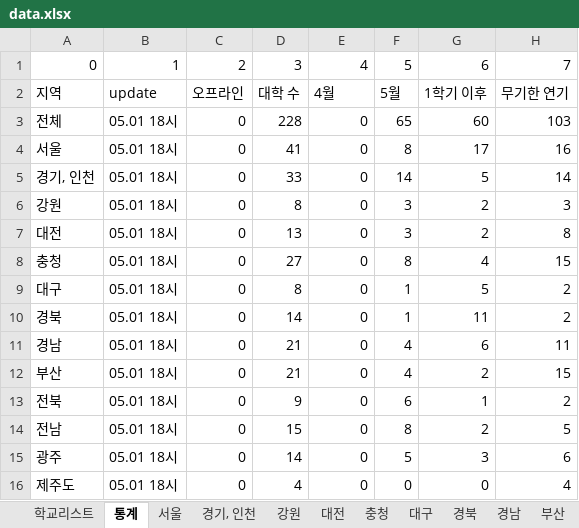
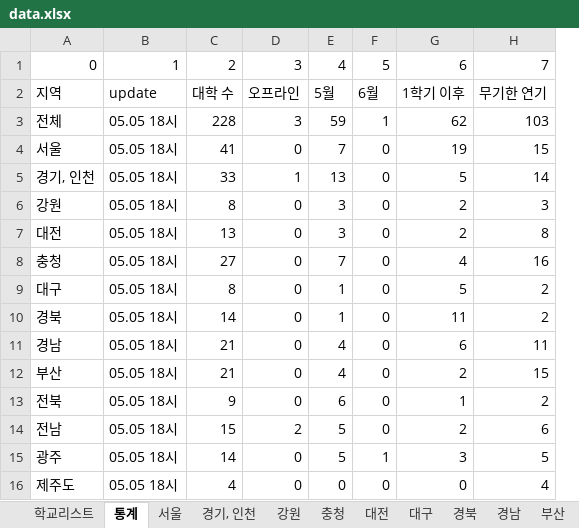
Before and after one commit to team2gloo/openuniv, an Excel workbook: data.xlsx, sheet 통계, drawn as a sheet; values as stored, in another font and other column widths than the file's, no borders; removed rows and columns are numbered as before the commit, all else as after; the diff names each change by its address in the sheet, - before the commit and + after, or states it on an @@ line.

```diff
--- a/data.xlsx (sheet 통계)
+++ b/data.xlsx (sheet 통계)
@@ sheet tab order changed: 학교리스트 | 통계 | 서울 | 경기, 인천 | 강원 | 충청 | 대전 | 대구 | 경북 | 경남 | 부산 @@
-column C, rows 1-16: 2 | 오프라인 | 0 | 0 | 0 | 0 | 0 | 0 | 0 | 0 | 0 | 0 | 0 | 0 | 0 | 0
+column F, rows 1-16: 5 | 6월 | 1 | 0 | 0 | 0 | 0 | 0 | 0 | 0 | 0 | 0 | 0 | 0 | 1 | 0
-C1: 3
+C1: 2
-D1: 4
+D1: 3
-E1: 5
+E1: 4
-D2: 4월
+D2: 오프라인
-B3:B16: 05.01 18시
+B3:B16: 05.05 18시
-D3: 0
+D3: 3
-E3: 65
+E3: 59
-G3: 60
+G3: 62
-E4: 8
+E4: 7
-G4: 17
+G4: 19
-H4: 16
+H4: 15
-D5: 0
+D5: 1
-E5: 14
+E5: 13
-E8: 8
+E8: 7
-H8: 15
+H8: 16
-D14: 0
+D14: 2
-E14: 8
+E14: 5
-H14: 5
+H14: 6
-H15: 6
+H15: 5
```
Also changed, not shown: sheet 충청, sheet 광주, sheet 전남, sheet 서울, sheet 전북, sheet 부산, 7 more sheets, formulas that keep their value, 3 other files.
